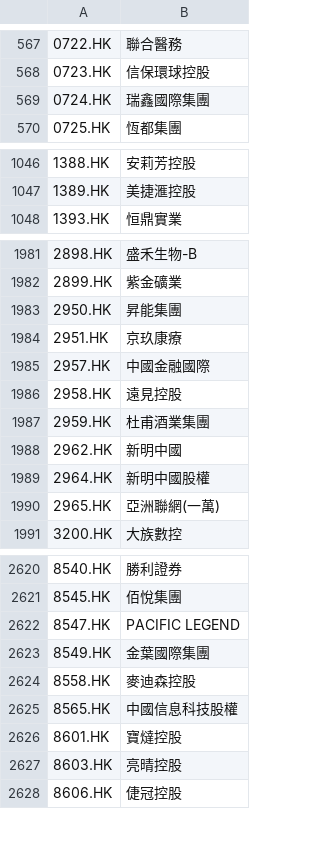
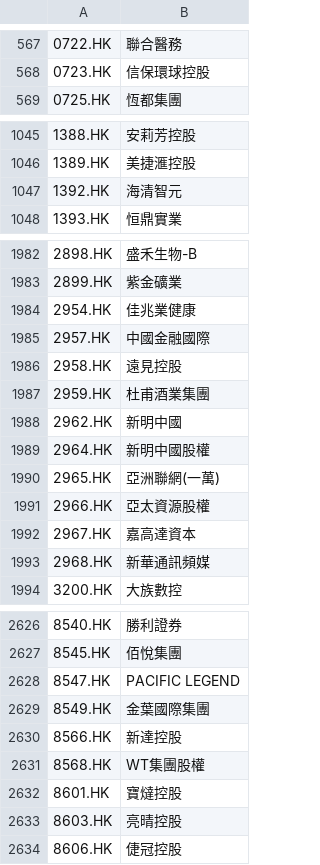
Before and after one commit to GenBill/Carmen, a CSV file: stocks_list/cache/china_screener_HK.csv, drawn as a sheet; only a part is shown, gaps mark what is left out; removed rows and columns are numbered as before the commit, all else as after; the diff covers the shown part only; the diff names each change by its address in the sheet, - before the commit and + after, or states it on an @@ line.

```diff
--- a/stocks_list/cache/china_screener_HK.csv
+++ b/stocks_list/cache/china_screener_HK.csv
-row 569: 0724.HK | 瑞鑫國際集團
+row 1047: 1392.HK | 海清智元
-row 1983: 2950.HK | 昇能集團
-row 1984: 2951.HK | 京玖康療
+row 1984: 2954.HK | 佳兆業健康
+row 1991: 2966.HK | 亞太資源股權
+row 1992: 2967.HK | 嘉高達資本
+row 1993: 2968.HK | 新華通訊頻媒
-row 2624: 8558.HK | 麥迪森控股
-row 2625: 8565.HK | 中國信息科技股權
+row 2630: 8566.HK | 新達控股
+row 2631: 8568.HK | WT集團股權
```
Also changed, not shown: 4 added rows and 3 edited cells elsewhere in this file, stocks_list/cache/SH_stock_list.csv, stocks_list/cache/china_screener_A.csv, 13 other files.
